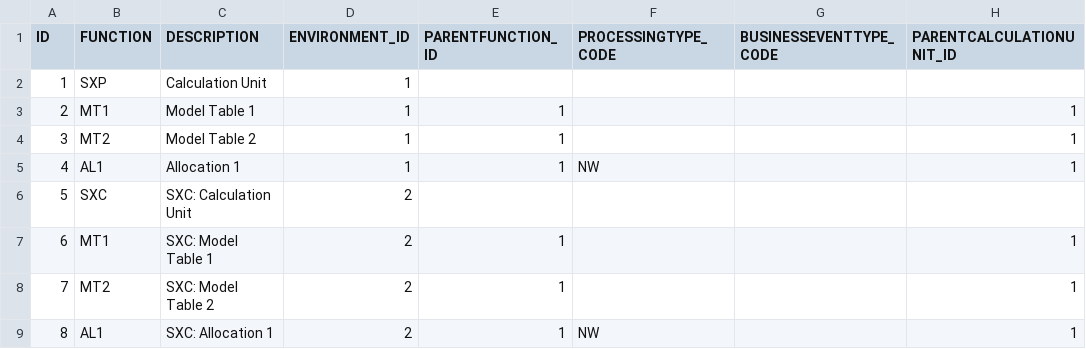
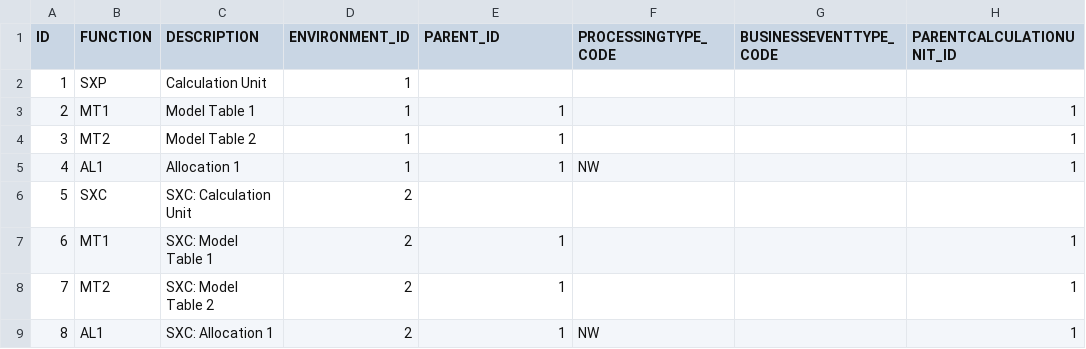
Before and after one commit to pylnata/test01, a CSV file: db/data/Functions.csv, drawn as a sheet; only a part is shown; the diff names each change by its address in the sheet, - before the commit and + after, or states it on an @@ line.

Commit message:
Rename some function entities

```diff
--- a/db/data/Functions.csv
+++ b/db/data/Functions.csv
-E1: PARENTFUNCTION_ID
+E1: PARENT_ID
```
Also changed, not shown: 10 other files.
